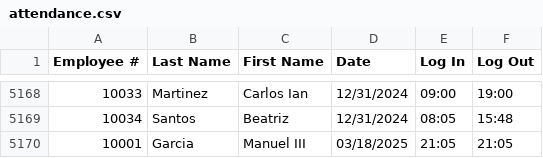
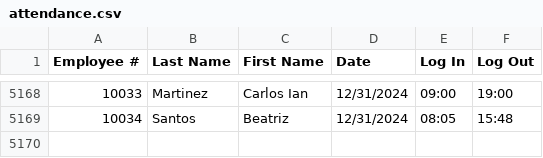
Before and after one commit to rmanalaysay/MotorPHPayroll, a CSV file: src/CSVFiles/attendance.csv, drawn as a sheet; only a part is shown, gaps mark what is left out.

```diff
--- a/src/CSVFiles/attendance.csv
+++ b/src/CSVFiles/attendance.csv
@@ -5169,2 +5169 @@ Employee #,Last Name,First Name,Date,Log In,Log Out
 10034,Santos,Beatriz,12/31/2024,08:05,15:48
-10001,Garcia,Manuel III,03/18/2025,21:05,21:05
```
Also changed, not shown: 3 other files.
